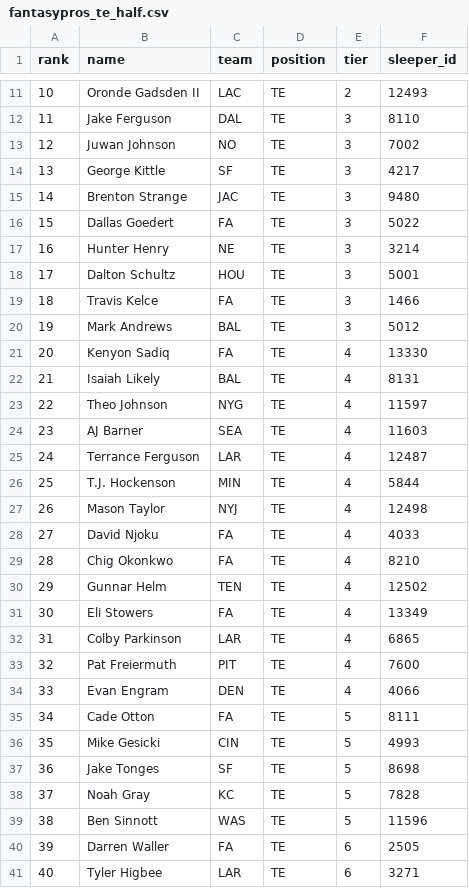
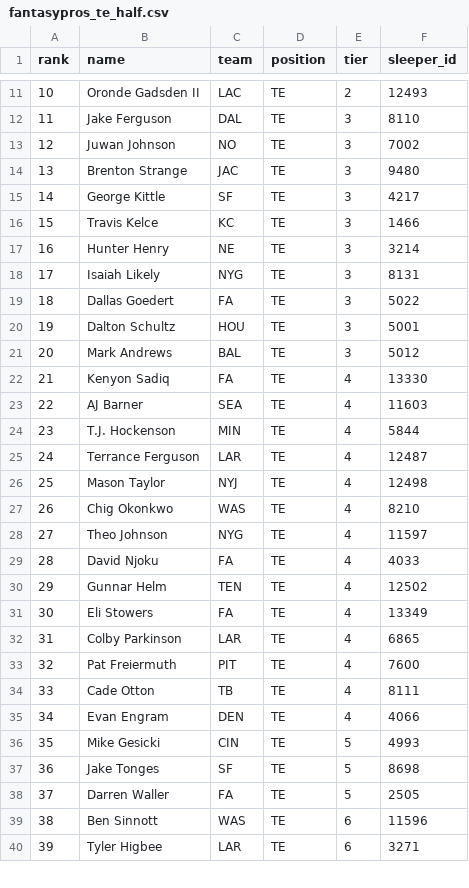
Before and after one commit to TomHeatwole/dbb, a CSV file: site/public/data/fantasypros_te_half.csv, drawn as a sheet; only a part is shown, gaps mark what is left out; removed rows and columns are numbered as before the commit, all else as after; the diff covers the shown part only; the diff names each change by its address in the sheet, - before the commit and + after, or states it on an @@ line.

```diff
--- a/site/public/data/fantasypros_te_half.csv
+++ b/site/public/data/fantasypros_te_half.csv
@@ column A (rank) renumbered between rows 6 and 60 @@
@@ row 15 moved to row 14: 13 @@
+row 16: 15 | Travis Kelce | KC | TE | 3 | 1466
+row 18: 17 | Isaiah Likely | NYG | TE | 3 | 8131
-row 19: 18 | Travis Kelce | FA | TE | 3 | 1466
-row 22: 21 | Isaiah Likely | BAL | TE | 4 | 8131
@@ row 24 moved to row 23: 22 @@
@@ row 26 moved to row 24: 23 @@
@@ row 27 moved to row 26: 25 @@
+row 27: 26 | Chig Okonkwo | WAS | TE | 4 | 8210
-row 29: 28 | Chig Okonkwo | FA | TE | 4 | 8210
+row 34: 33 | Cade Otton | TB | TE | 4 | 8111
-row 35: 34 | Cade Otton | FA | TE | 5 | 8111
-row 38: 37 | Noah Gray | KC | TE | 5 | 7828
-row 39: 38 | Ben Sinnott | WAS | TE | 5 | 11596
-E38 (tier): 6
+E38 (tier): 5
+row 39: 38 | Ben Sinnott | WAS | TE | 6 | 11596
```
Also changed, not shown: 7 added rows, 4 removed rows, 3 moved rows and 2 edited cells elsewhere in this file, site/public/data/fantasycalc.csv, site/public/data/fantasypros_qb.csv, 5 other files.
